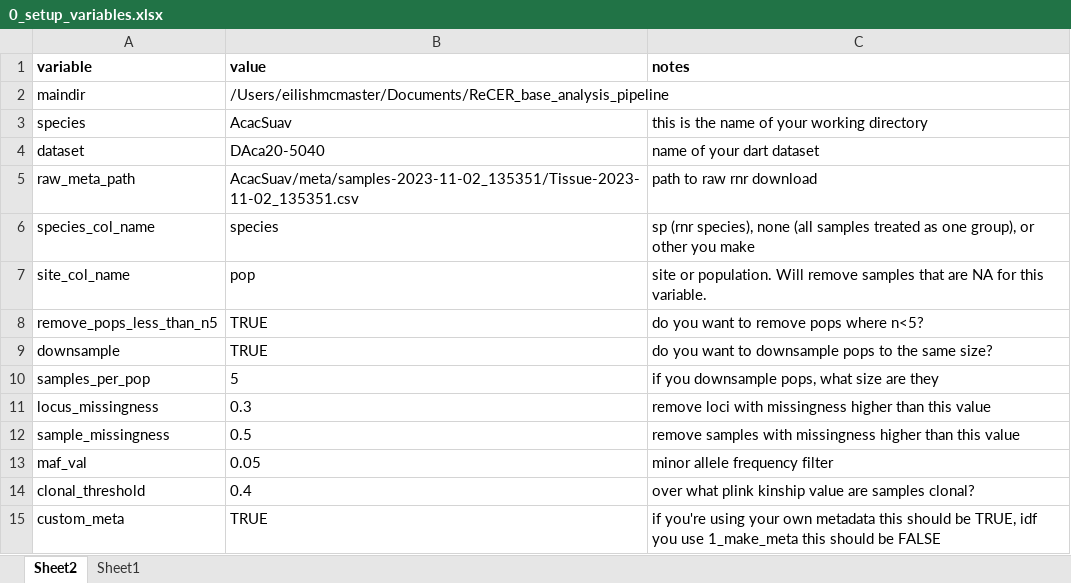
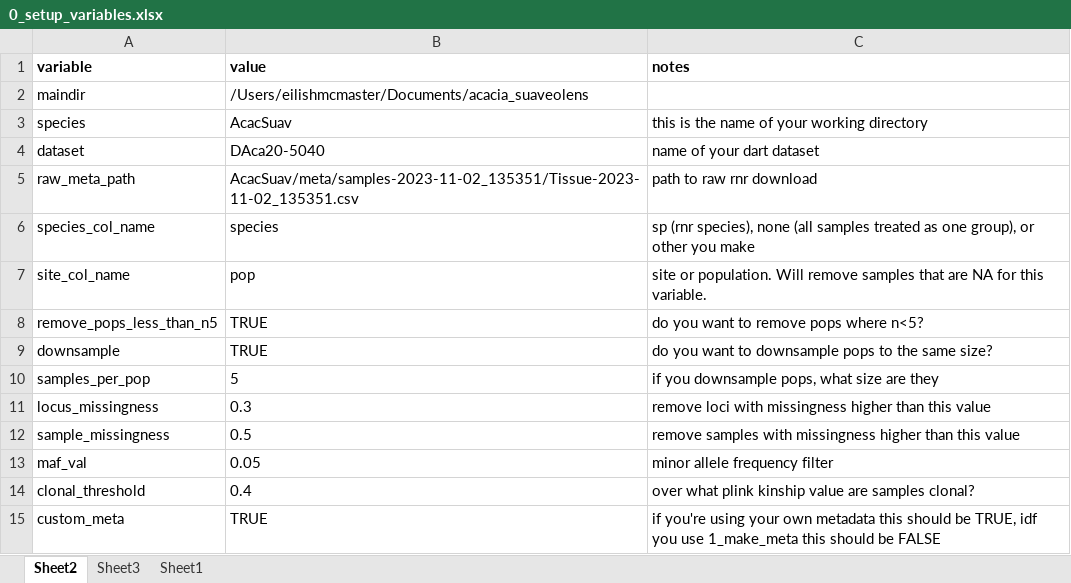
Before and after one commit to eilishmcmaster/ReCER_base_analysis_pipeline, an Excel workbook: 0_setup_variables.xlsx, sheet Sheet2, drawn as a sheet; values as stored, in another font and other column widths than the file's, no borders; the diff names each change by its address in the sheet, - before the commit and + after, or states it on an @@ line.

```diff
--- a/0_setup_variables.xlsx (sheet Sheet2)
+++ b/0_setup_variables.xlsx (sheet Sheet2)
+sheet tab: Sheet3
-B2 (value): /Users/eilishmcmaster/Documents/ReCER_base_analysis_pipeline
+B2 (value): /Users/eilishmcmaster/Documents/acacia_suaveolens
```
